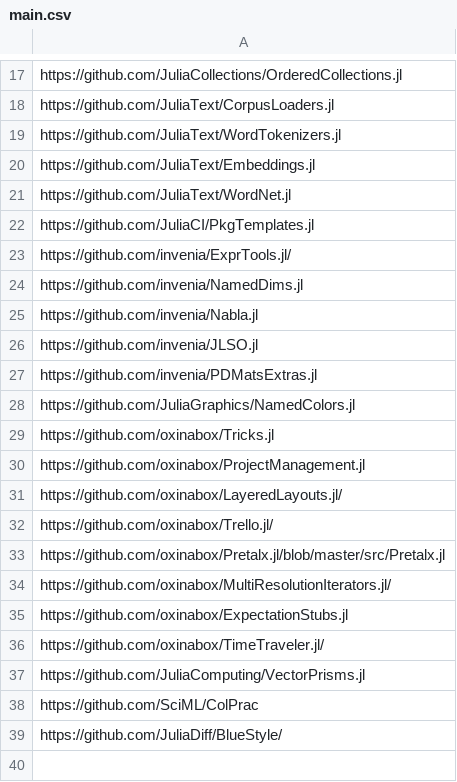
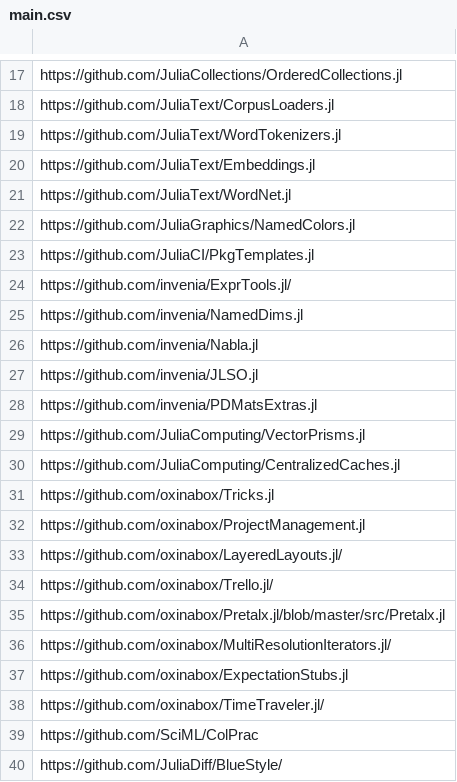
Before and after one commit to oxinabox/oxinabox, a CSV file: data/main.csv, drawn as a sheet; only a part is shown, gaps mark what is left out.

Commit message:
Update main.csv

```diff
--- a/data/main.csv
+++ b/data/main.csv
@@ -21,2 +21,3 @@ https://github.com/JuliaText/Embeddings.jl
 https://github.com/JuliaText/WordNet.jl
+https://github.com/JuliaGraphics/NamedColors.jl
 https://github.com/JuliaCI/PkgTemplates.jl
@@ -27,3 +28,4 @@ https://github.com/invenia/JLSO.jl
 https://github.com/invenia/PDMatsExtras.jl
-https://github.com/JuliaGraphics/NamedColors.jl
+https://github.com/JuliaComputing/VectorPrisms.jl
+https://github.com/JuliaComputing/CentralizedCaches.jl
 https://github.com/oxinabox/Tricks.jl
@@ -36,3 +38,2 @@ https://github.com/oxinabox/ExpectationStubs.jl
 https://github.com/oxinabox/TimeTraveler.jl/
-https://github.com/JuliaComputing/VectorPrisms.jl
 https://github.com/SciML/ColPrac
```
